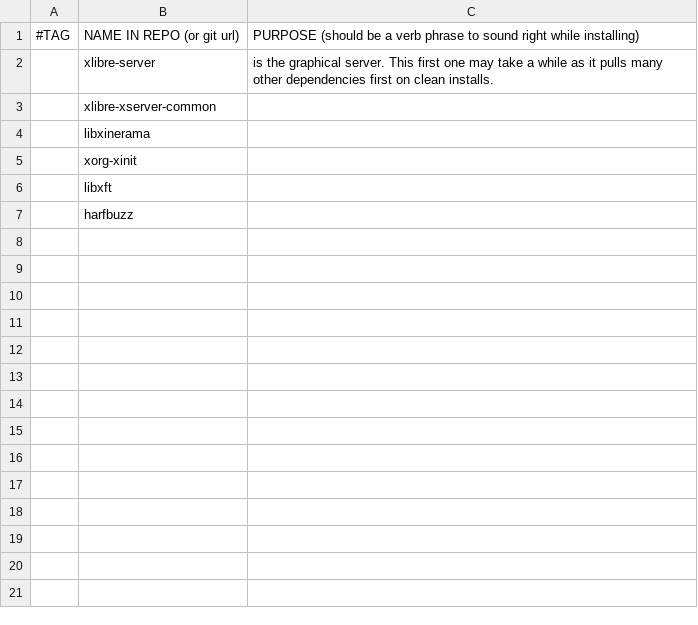
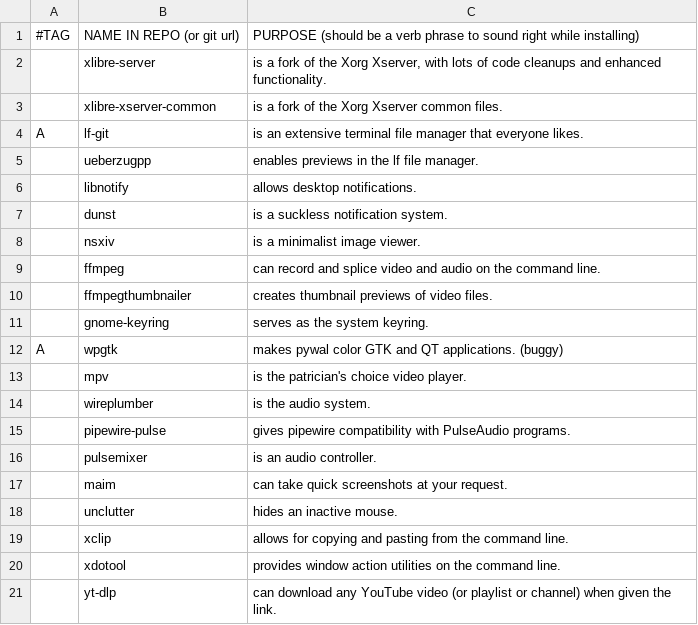
Before and after one commit to pm-lack/pomni, a CSV file: progs.csv, drawn as a sheet; only a part is shown; the diff covers the shown part only.

Commit message:
Update progs.csv

```diff
--- a/progs.csv
+++ b/progs.csv
@@ -1,7 +1,21 @@
 #TAG,NAME IN REPO (or git url),PURPOSE (should be a verb phrase to sound right while installing)
-,xlibre-server,"is the graphical server. This first one may take a while as it pulls many other dependencies first on clean installs."
-,xlibre-xserver-common,""
-,libxinerama,""
-,xorg-xinit,""
-,libxft,""
-,harfbuzz,""
+,xlibre-server,"is a fork of the Xorg Xserver, with lots of code cleanups and enhanced functionality."
+,xlibre-xserver-common,"is a fork of the Xorg Xserver common files."
+A,lf-git,"is an extensive terminal file manager that everyone likes."
+,ueberzugpp,"enables previews in the lf file manager."
+,libnotify,"allows desktop notifications."
+,dunst,"is a suckless notification system."
+,nsxiv,"is a minimalist image viewer."
+,ffmpeg,"can record and splice video and audio on the command line."
+,ffmpegthumbnailer,"creates thumbnail previews of video files."
+,gnome-keyring,"serves as the system keyring."
+A,wpgtk,"makes pywal color GTK and QT applications. (buggy)"
+,mpv,"is the patrician's choice video player."
+,wireplumber,"is the audio system."
+,pipewire-pulse,"gives pipewire compatibility with PulseAudio programs."
+,pulsemixer,"is an audio controller."
+,maim,"can take quick screenshots at your request."
+,unclutter,"hides an inactive mouse."
+,xclip,"allows for copying and pasting from the command line."
+,xdotool,"provides window action utilities on the command line."
+,yt-dlp,"can download any YouTube video (or playlist or channel) when given the link."
```
Also changed, not shown: 17 added rows elsewhere in this file.
